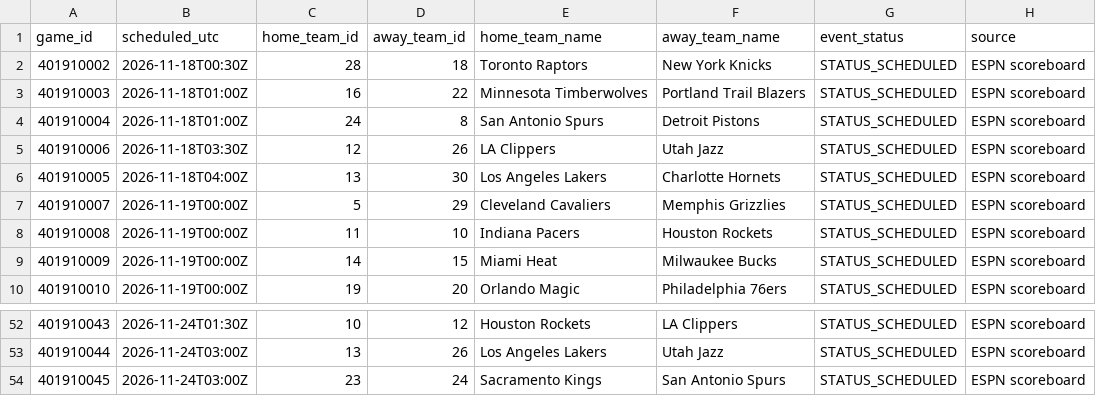
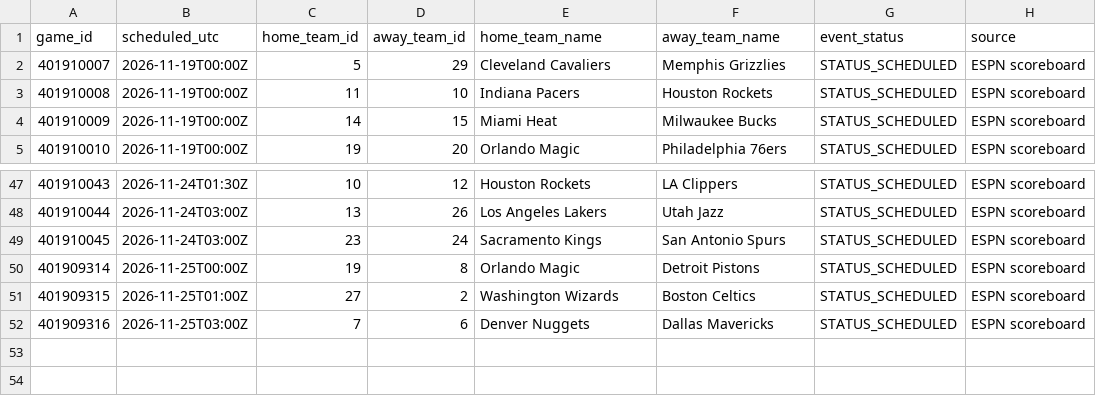
Before and after one commit to deucetg/NBA-lockbox-reseasrch, a CSV file: research_exports/upcoming_schedule_verified.csv, drawn as a sheet; only a part is shown, gaps mark what is left out.

```diff
--- a/research_exports/upcoming_schedule_verified.csv
+++ b/research_exports/upcoming_schedule_verified.csv
@@ -1,7 +1,2 @@
 game_id,scheduled_utc,home_team_id,away_team_id,home_team_name,away_team_name,event_status,source
-401910002,2026-11-18T00:30Z,28,18,Toronto Raptors,New York Knicks,STATUS_SCHEDULED,ESPN scoreboard
-401910003,2026-11-18T01:00Z,16,22,Minnesota Timberwolves,Portland Trail Blazers,STATUS_SCHEDULED,ESPN scoreboard
-401910004,2026-11-18T01:00Z,24,8,San Antonio Spurs,Detroit Pistons,STATUS_SCHEDULED,ESPN scoreboard
-401910006,2026-11-18T03:30Z,12,26,LA Clippers,Utah Jazz,STATUS_SCHEDULED,ESPN scoreboard
-401910005,2026-11-18T04:00Z,13,30,Los Angeles Lakers,Charlotte Hornets,STATUS_SCHEDULED,ESPN scoreboard
 401910007,2026-11-19T00:00Z,5,29,Cleveland Cavaliers,Memphis Grizzlies,STATUS_SCHEDULED,ESPN scoreboard
@@ -54 +49,4 @@ game_id,scheduled_utc,home_team_id,away_team_id,home_team_name,away_team_name,ev
 401910045,2026-11-24T03:00Z,23,24,Sacramento Kings,San Antonio Spurs,STATUS_SCHEDULED,ESPN scoreboard
+401909314,2026-11-25T00:00Z,19,8,Orlando Magic,Detroit Pistons,STATUS_SCHEDULED,ESPN scoreboard
+401909315,2026-11-25T01:00Z,27,2,Washington Wizards,Boston Celtics,STATUS_SCHEDULED,ESPN scoreboard
+401909316,2026-11-25T03:00Z,7,6,Denver Nuggets,Dallas Mavericks,STATUS_SCHEDULED,ESPN scoreboard
```
Also changed, not shown: 8 other files.
